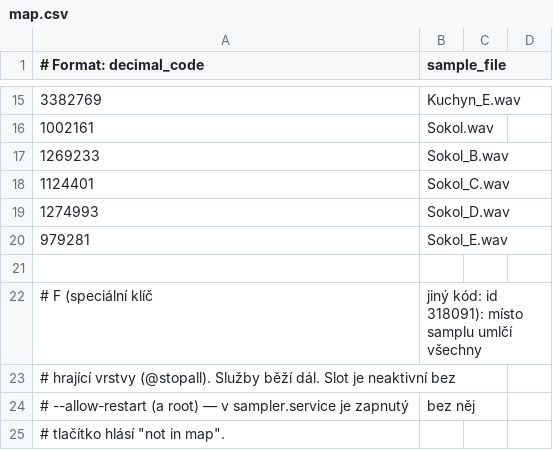
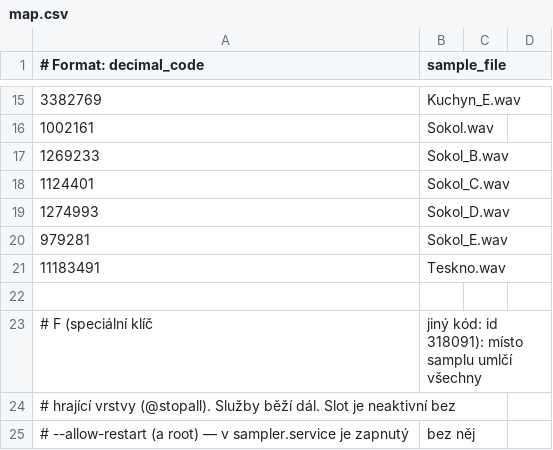
Before and after one commit to K0F/1938_ABC, a CSV file: map.csv, drawn as a sheet; only a part is shown, gaps mark what is left out; the shorter side is filled out with more unchanged rows.

Commit message:
map.csv: kód 11183491 -> Teskno.wav; opravy v box-network.sh, sampler.c a main.c

```diff
--- a/map.csv
+++ b/map.csv
@@ -20,2 +20,3 @@
 979281, Sokol_E.wav
+11183491, Teskno.wav
 
```
Also changed, not shown: 5 other files.
